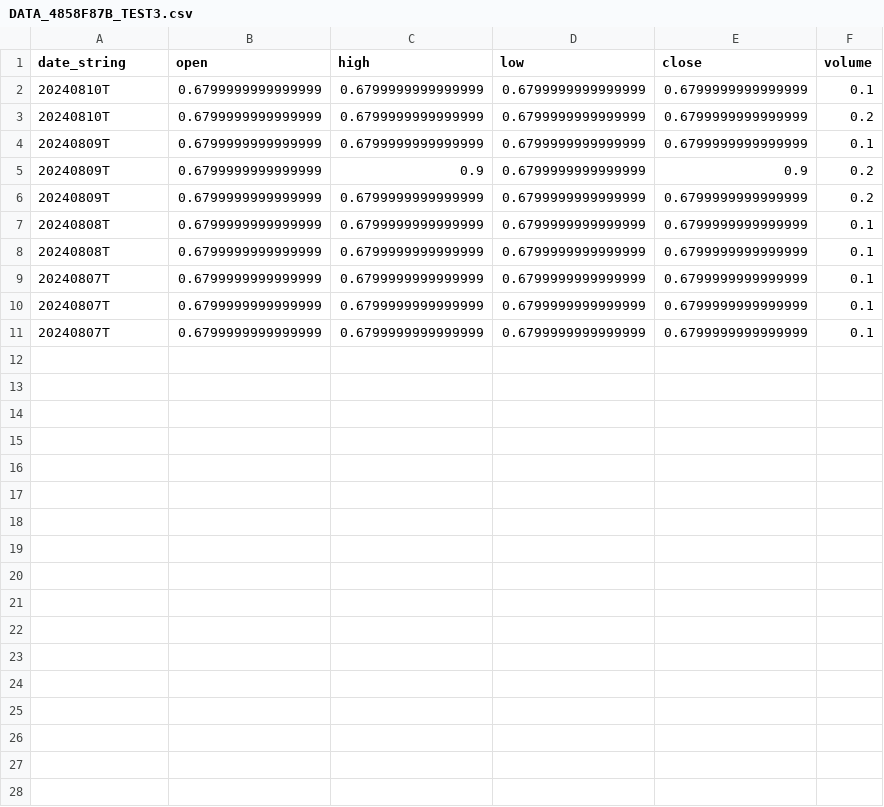
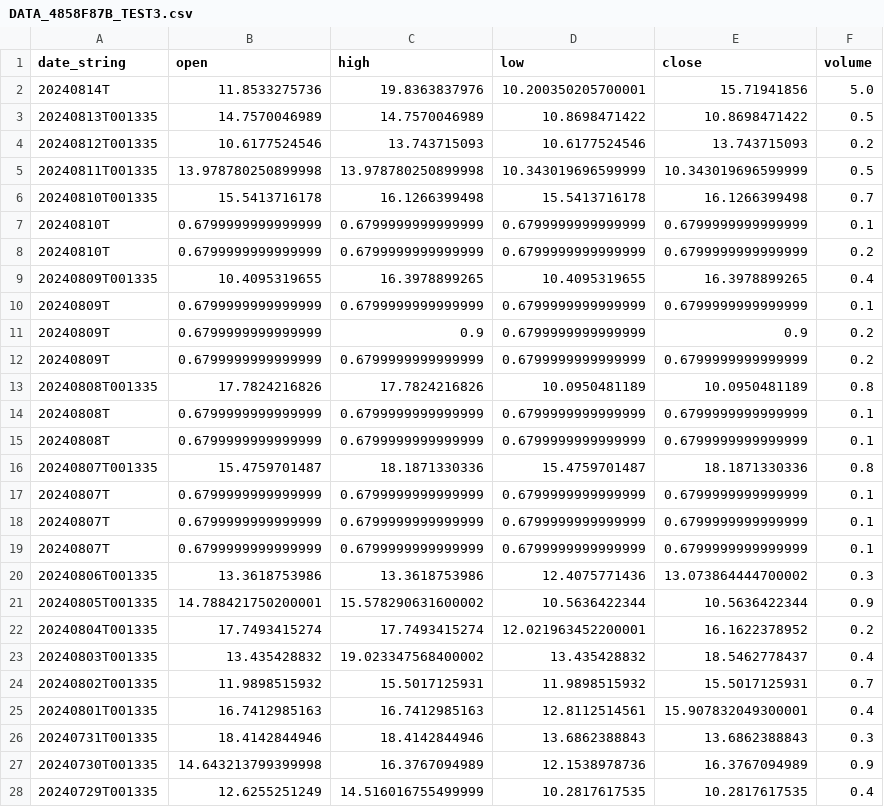
Before and after one commit to jango-blockchained/seed_jango-blockchained_datafield, a CSV file: data/DATA_4858F87B_TEST3.csv, drawn as a sheet; only a part is shown; the diff covers the shown part only.

Commit message:
Daily update of data and symbol info files

```diff
--- a/data/DATA_4858F87B_TEST3.csv
+++ b/data/DATA_4858F87B_TEST3.csv
@@ -1,4 +1,10 @@
 date_string,open,high,low,close,volume
+20240814T,11.8533275736,19.8363837976,10.200350205700001,15.71941856,5.0
+20240813T001335,14.7570046989,14.7570046989,10.8698471422,10.8698471422,0.5
+20240812T001335,10.6177524546,13.743715093,10.6177524546,13.743715093,0.2
+20240811T001335,13.978780250899998,13.978780250899998,10.343019696599999,10.343019696599999,0.5
+20240810T001335,15.5413716178,16.1266399498,15.5413716178,16.1266399498,0.7
 20240810T,0.6799999999999999,0.6799999999999999,0.6799999999999999,0.6799999999999999,0.1
 20240810T,0.6799999999999999,0.6799999999999999,0.6799999999999999,0.6799999999999999,0.2
+20240809T001335,10.4095319655,16.3978899265,10.4095319655,16.3978899265,0.4
 20240809T,0.6799999999999999,0.6799999999999999,0.6799999999999999,0.6799999999999999,0.1
@@ -6,4 +12,6 @@ date_string,open,high,low,close,volume
 20240809T,0.6799999999999999,0.6799999999999999,0.6799999999999999,0.6799999999999999,0.2
+20240808T001335,17.7824216826,17.7824216826,10.0950481189,10.0950481189,0.8
 20240808T,0.6799999999999999,0.6799999999999999,0.6799999999999999,0.6799999999999999,0.1
 20240808T,0.6799999999999999,0.6799999999999999,0.6799999999999999,0.6799999999999999,0.1
+20240807T001335,15.4759701487,18.1871330336,15.4759701487,18.1871330336,0.8
 20240807T,0.6799999999999999,0.6799999999999999,0.6799999999999999,0.6799999999999999,0.1
@@ -11 +19,10 @@ date_string,open,high,low,close,volume
 20240807T,0.6799999999999999,0.6799999999999999,0.6799999999999999,0.6799999999999999,0.1
+20240806T001335,13.3618753986,13.3618753986,12.4075771436,13.073864444700002,0.3
+20240805T001335,14.788421750200001,15.578290631600002,10.5636422344,10.5636422344,0.9
+20240804T001335,17.7493415274,17.7493415274,12.021963452200001,16.1622378952,0.2
+20240803T001335,13.435428832,19.023347568400002,13.435428832,18.5462778437,0.4
+20240802T001335,11.9898515932,15.5017125931,11.9898515932,15.5017125931,0.7
+20240801T001335,16.7412985163,16.7412985163,12.8112514561,15.907832049300001,0.4
+20240731T001335,18.4142844946,18.4142844946,13.6862388843,13.6862388843,0.3
+20240730T001335,14.643213799399998,16.3767094989,12.1538978736,16.3767094989,0.9
+20240729T001335,12.6255251249,14.516016755499999,10.2817617535,10.2817617535,0.4
```
Also changed, not shown: 14 added rows elsewhere in this file, 3 other files.
